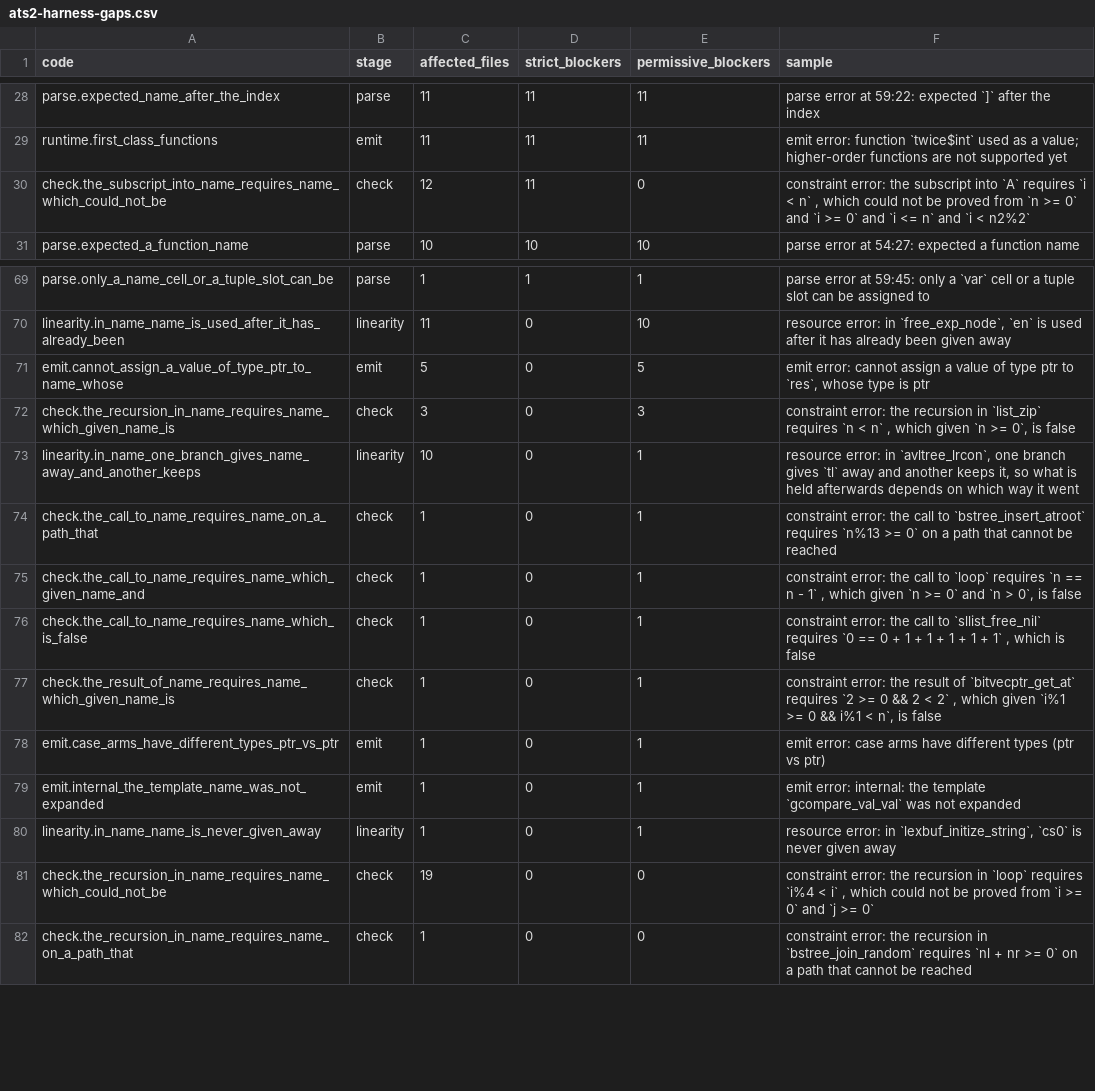
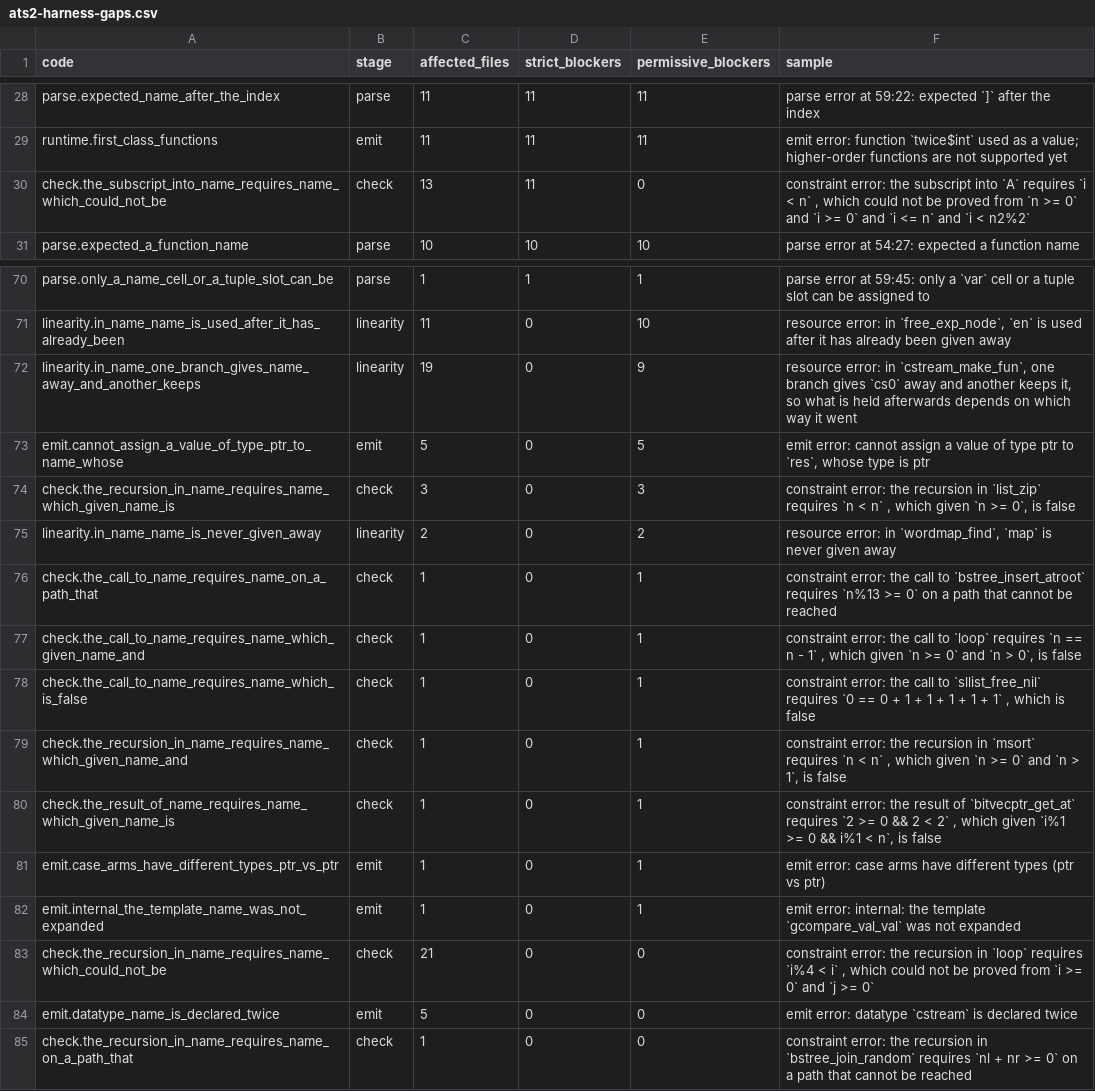
Before and after one commit to jimd-den/ats2-rustified-to-llvm, a CSV file: ats2-harness-gaps.csv, drawn as a sheet; only a part is shown, gaps mark what is left out; the diff covers the shown part only.

```diff
--- a/ats2-harness-gaps.csv
+++ b/ats2-harness-gaps.csv
@@ -29,3 +29,3 @@ code,stage,affected_files,strict_blockers,permissive_blockers,sample
 "runtime.first_class_functions","emit","11","11","11","emit error: function `twice$int` used as a value; higher-order functions are not supported yet"
-"check.the_subscript_into_name_requires_name_which_could_not_be","check","12","11","0","constraint error: the subscript into `A` requires `i < n` , which could not be proved from `n >= 0` and `i >= 0` and `i <= n` and `i < n2%2`"
+"check.the_subscript_into_name_requires_name_which_could_not_be","check","13","11","0","constraint error: the subscript into `A` requires `i < n` , which could not be proved from `n >= 0` and `i >= 0` and `i <= n` and `i < n2%2`"
 "parse.expected_a_function_name","parse","10","10","10","parse error at 54:27: expected a function name"
@@ -70,5 +71,6 @@ code,stage,affected_files,strict_blockers,permissive_blockers,sample
 "linearity.in_name_name_is_used_after_it_has_already_been","linearity","11","0","10","resource error: in `free_exp_node`, `en` is used after it has already been given away"
+"linearity.in_name_one_branch_gives_name_away_and_another_keeps","linearity","19","0","9","resource error: in `cstream_make_fun`, one branch gives `cs0` away and another keeps it, so what is held afterwards depends on which way it went"
 "emit.cannot_assign_a_value_of_type_ptr_to_name_whose","emit","5","0","5","emit error: cannot assign a value of type ptr to `res`, whose type is ptr"
 "check.the_recursion_in_name_requires_name_which_given_name_is","check","3","0","3","constraint error: the recursion in `list_zip` requires `n < n` , which given `n >= 0`, is false"
-"linearity.in_name_one_branch_gives_name_away_and_another_keeps","linearity","10","0","1","resource error: in `avltree_lrcon`, one branch gives `tl` away and another keeps it, so what is held afterwards depends on which way it went"
+"linearity.in_name_name_is_never_given_away","linearity","2","0","2","resource error: in `wordmap_find`, `map` is never given away"
 "check.the_call_to_name_requires_name_on_a_path_that","check","1","0","1","constraint error: the call to `bstree_insert_atroot` requires `n%13 >= 0` on a path that cannot be reached"
@@ -76,2 +78,3 @@ code,stage,affected_files,strict_blockers,permissive_blockers,sample
 "check.the_call_to_name_requires_name_which_is_false","check","1","0","1","constraint error: the call to `sllist_free_nil` requires `0 == 0 + 1 + 1 + 1 + 1 + 1` , which is false"
+"check.the_recursion_in_name_requires_name_which_given_name_and","check","1","0","1","constraint error: the recursion in `msort` requires `n < n` , which given `n >= 0` and `n > 1`, is false"
 "check.the_result_of_name_requires_name_which_given_name_is","check","1","0","1","constraint error: the result of `bitvecptr_get_at` requires `2 >= 0 && 2 < 2` , which given `i%1 >= 0 && i%1 < n`, is false"
@@ -79,4 +82,4 @@ code,stage,affected_files,strict_blockers,permissive_blockers,sample
 "emit.internal_the_template_name_was_not_expanded","emit","1","0","1","emit error: internal: the template `gcompare_val_val` was not expanded"
-"linearity.in_name_name_is_never_given_away","linearity","1","0","1","resource error: in `lexbuf_initize_string`, `cs0` is never given away"
-"check.the_recursion_in_name_requires_name_which_could_not_be","check","19","0","0","constraint error: the recursion in `loop` requires `i%4 < i` , which could not be proved from `i >= 0` and `j >= 0`"
+"check.the_recursion_in_name_requires_name_which_could_not_be","check","21","0","0","constraint error: the recursion in `loop` requires `i%4 < i` , which could not be proved from `i >= 0` and `j >= 0`"
+"emit.datatype_name_is_declared_twice","emit","5","0","0","emit error: datatype `cstream` is declared twice"
 "check.the_recursion_in_name_requires_name_on_a_path_that","check","1","0","0","constraint error: the recursion in `bstree_join_random` requires `nl + nr >= 0` on a path that cannot be reached"
```
Also changed, not shown: 7 added rows, 6 removed rows and 17 edited cells elsewhere in this file, 3 other files.
